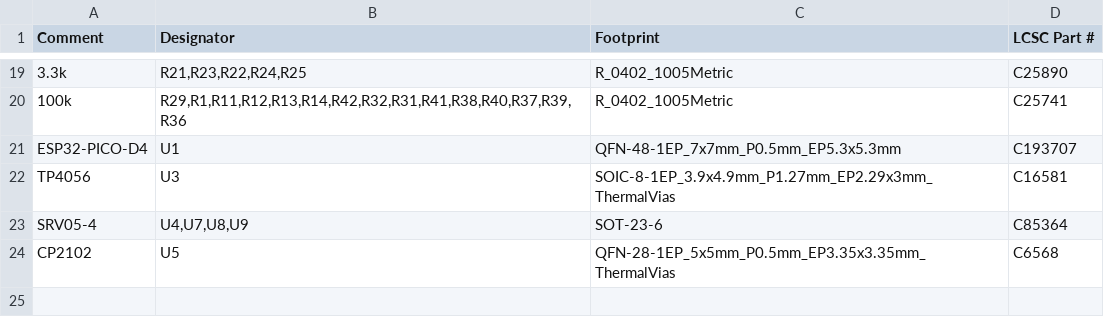
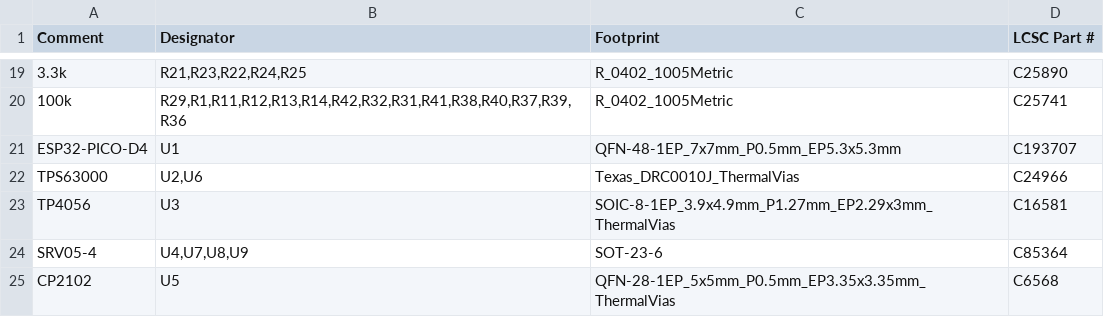
Before and after one commit to pacew/eboard, a CSV file: eboard/eboard_bom_jlc.csv, drawn as a sheet; only a part is shown, gaps mark what is left out; the diff names each change by its address in the sheet, - before the commit and + after, or states it on an @@ line.

```diff
--- a/eboard/eboard_bom_jlc.csv
+++ b/eboard/eboard_bom_jlc.csv
+row 22: TPS63000 | U2,U6 | Texas_DRC0010J_ThermalVias | C24966
```
Also changed, not shown: 2 other files.
